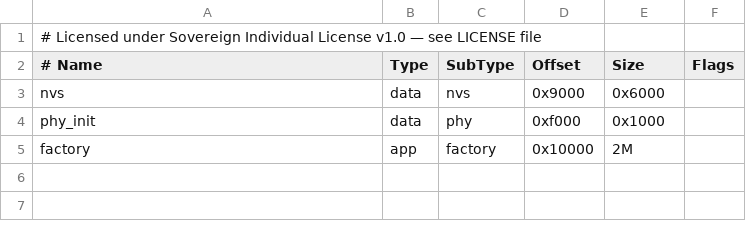
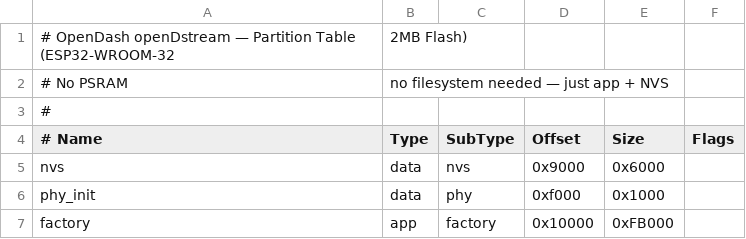
Before and after one commit to landracer/opendash, a CSV file: openDstream/partitions.csv, drawn as a sheet; addresses are those after the commit; the diff names each change by its address in the sheet, - before the commit and + after, or states it on an @@ line.

```diff
--- a/openDstream/partitions.csv
+++ b/openDstream/partitions.csv
+row 1: # OpenDash openDstream — Partition Table (ESP32-WROOM-32 | 2MB Flash)
+row 2: # No PSRAM | no filesystem needed — just app + NVS
-A3 (# Name): # Licensed under Sovereign Individual License v1.0 — see LICENSE file
+A3 (# Name): #
-E7 (Size): 2M
+E7 (Size): 0xFB000
```
Also changed, not shown: 7 other files.
